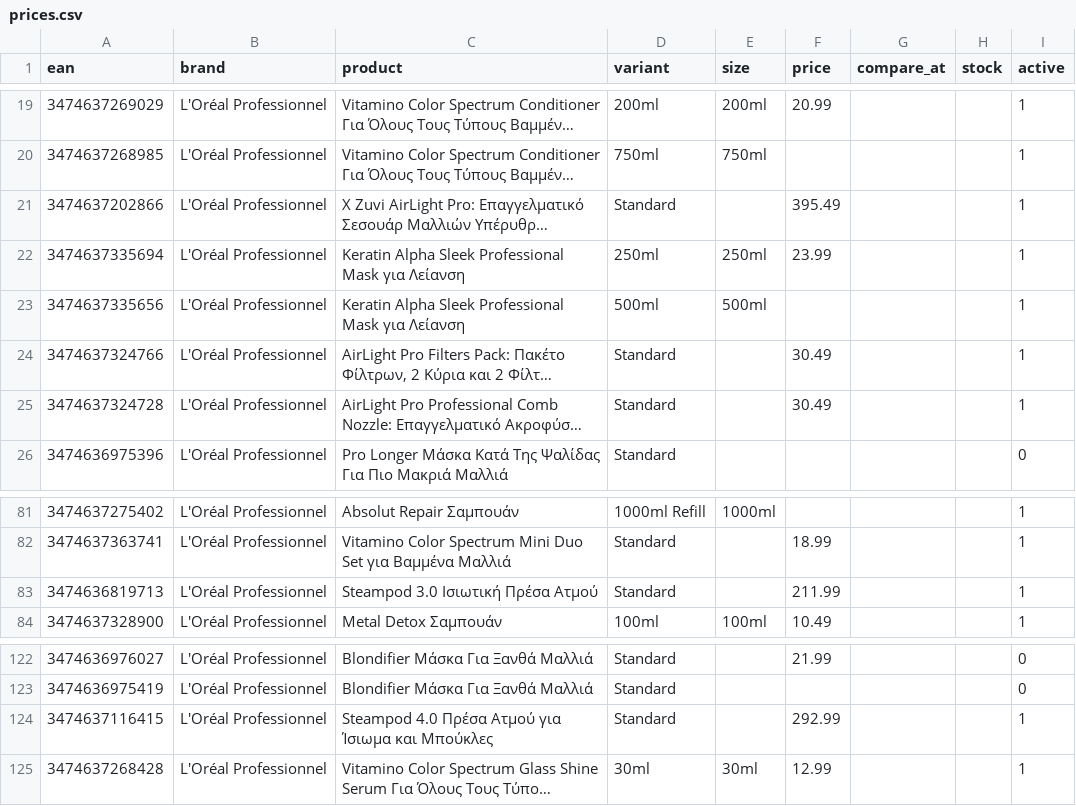
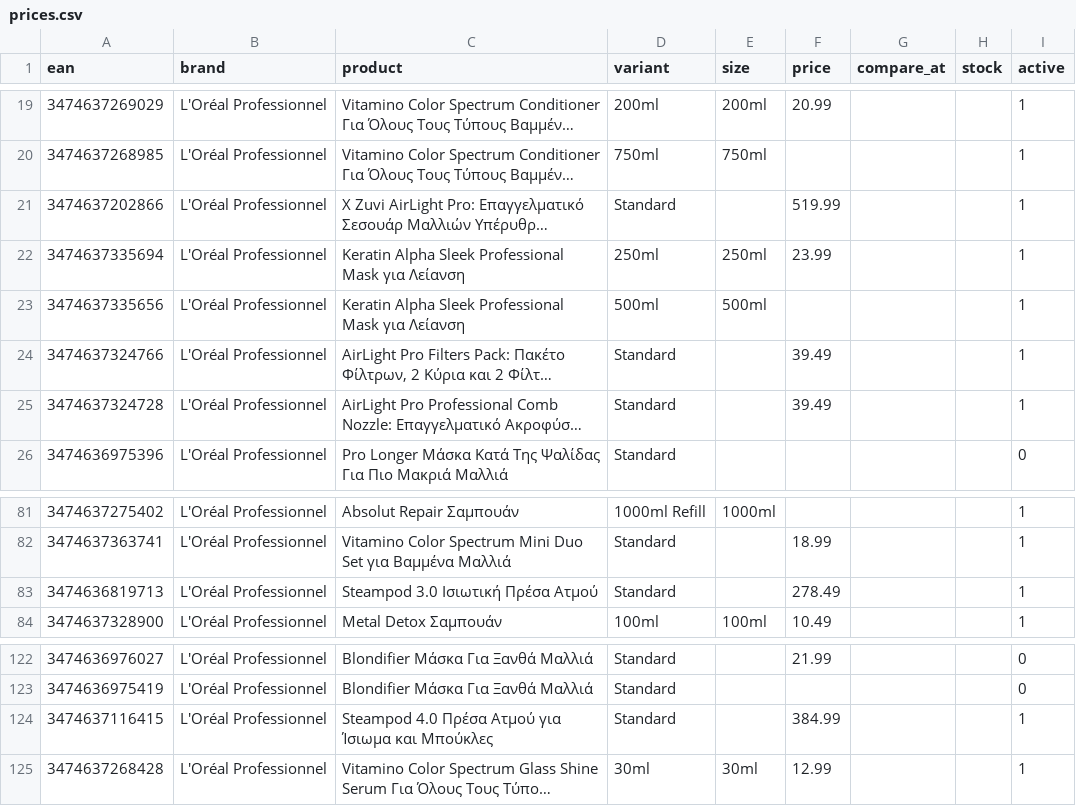
Before and after one commit to alexliak/alexandroshairsalon, a CSV file: shop-data/prices.csv, drawn as a sheet; only a part is shown, gaps mark what is left out; long unchanged cells end in …; the diff names each change by its address in the sheet, - before the commit and + after, or states it on an @@ line.

```diff
--- a/shop-data/prices.csv
+++ b/shop-data/prices.csv
-F21 (price): 395.49
+F21 (price): 519.99
-F24:F25 (price): 30.49
+F24:F25 (price): 39.49
-F83 (price): 211.99
+F83 (price): 278.49
-F124 (price): 292.99
+F124 (price): 384.99
```
Also changed, not shown: 2 other files.
